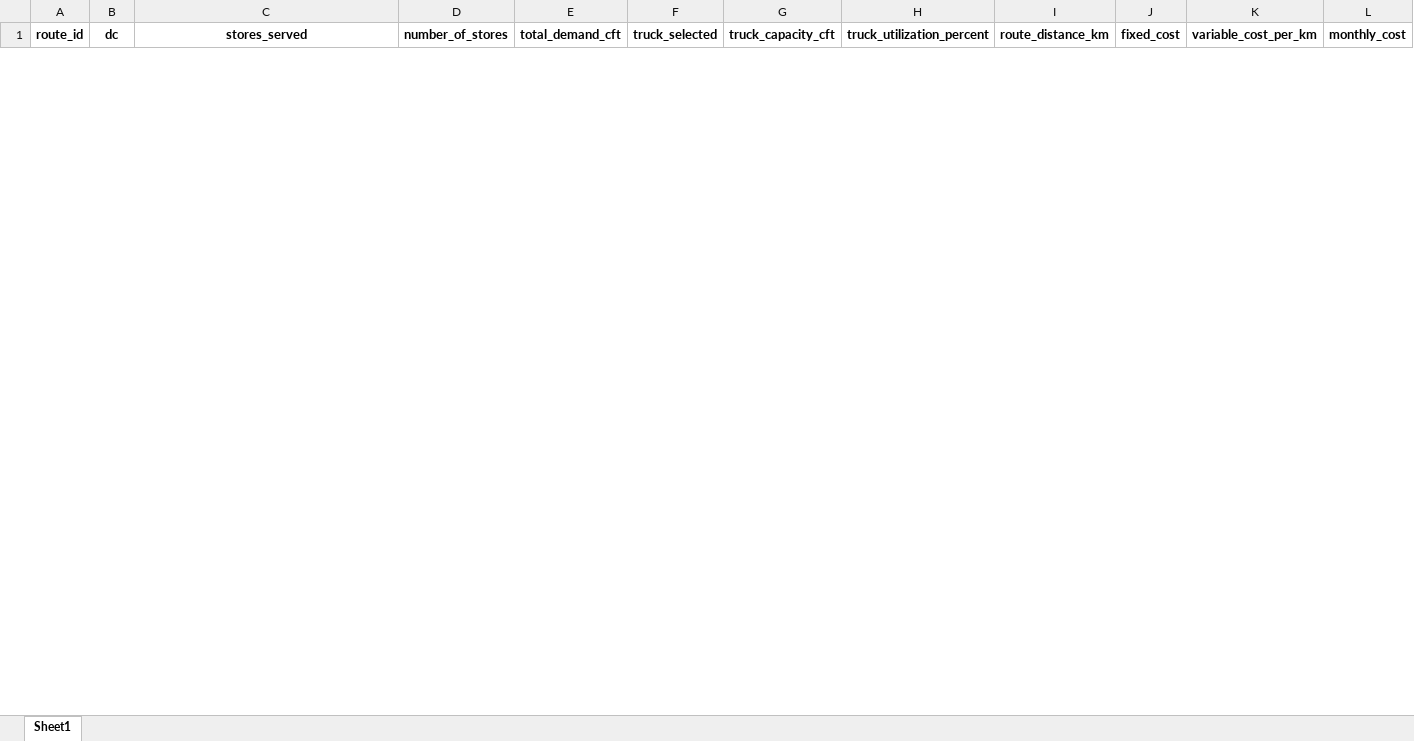
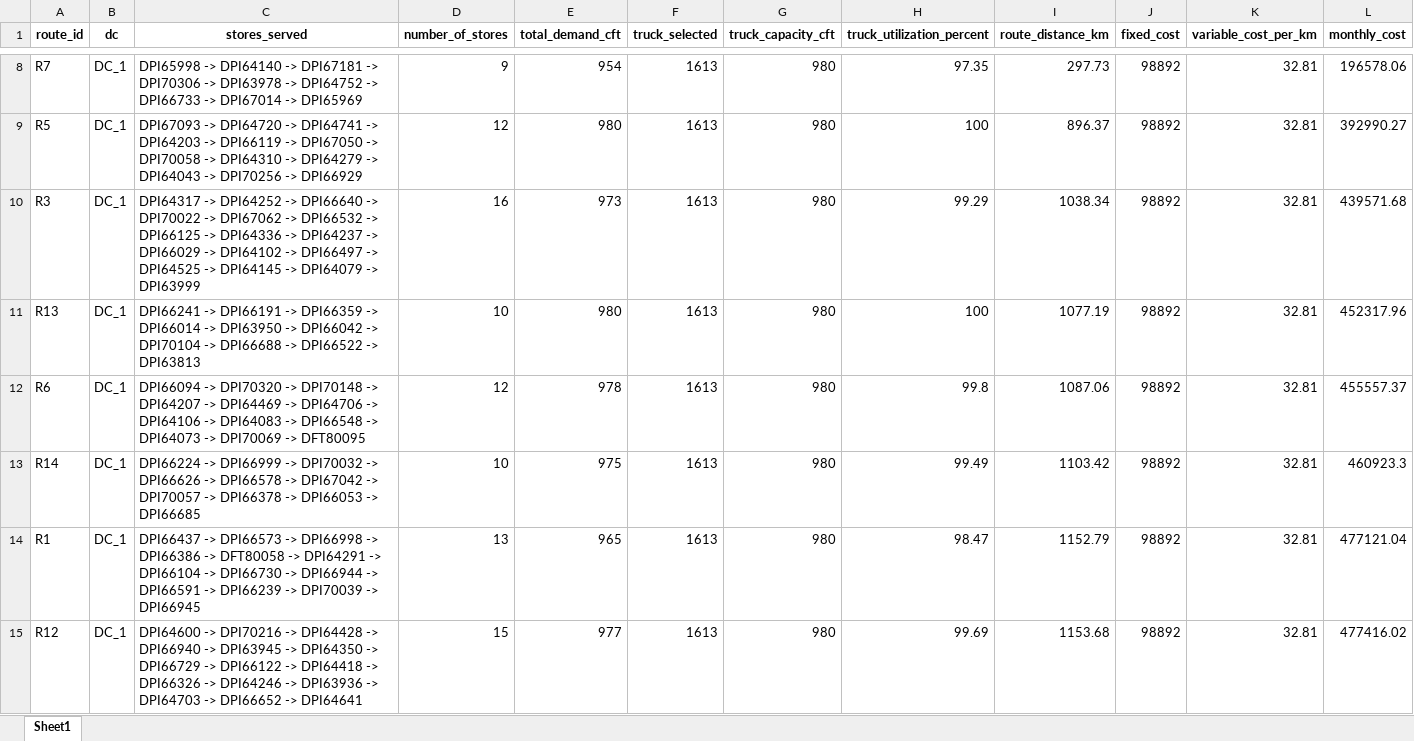
Before and after one commit to Jayakumarvaddadi/weighted-k-means-dc-location, an Excel workbook: dc1_milk_run_routes.xlsx, sheet Sheet1, drawn as a sheet; only a part is shown, gaps mark what is left out; values as stored, in another font and other column widths than the file's, no borders; the diff covers the shown part only; the diff names each change by its address in the sheet, - before the commit and + after, or states it on an @@ line.

```diff
--- a/dc1_milk_run_routes.xlsx (sheet Sheet1)
+++ b/dc1_milk_run_routes.xlsx (sheet Sheet1)
+row 8: R7 | DC_1 | DPI65998 -> DPI64140 -> DPI67181 -> DPI70306 -> DPI63978 -> DPI64752 -> DPI66733 -> DPI67014 -> DPI65969 | 9 | 954 | 1613 | 980 | 97.35 | 297.73 | 98892 | 32.81 | 196578.06
+row 9: R5 | DC_1 | DPI67093 -> DPI64720 -> DPI64741 -> DPI64203 -> DPI66119 -> DPI67050 -> DPI70058 -> DPI64310 -> DPI64279 -> DPI64043 -> DPI70256 -> DPI66929 | 12 | 980 | 1613 | 980 | 100 | 896.37 | 98892 | 32.81 | 392990.27
+row 10: R3 | DC_1 | DPI64317 -> DPI64252 -> DPI66640 -> DPI70022 -> DPI67062 -> DPI66532 -> DPI66125 -> DPI64336 -> DPI64237 -> DPI66029 -> DPI64102 -> DPI66497 -> DPI64525 -> DPI64145 -> DPI64079 -> DPI63999 | 16 | 973 | 1613 | 980 | 99.29 | 1038.34 | 98892 | 32.81 | 439571.68
+row 11: R13 | DC_1 | DPI66241 -> DPI66191 -> DPI66359 -> DPI66014 -> DPI63950 -> DPI66042 -> DPI70104 -> DPI66688 -> DPI66522 -> DPI63813 | 10 | 980 | 1613 | 980 | 100 | 1077.19 | 98892 | 32.81 | 452317.96
+row 12: R6 | DC_1 | DPI66094 -> DPI70320 -> DPI70148 -> DPI64207 -> DPI64469 -> DPI64706 -> DPI64106 -> DPI64083 -> DPI66548 -> DPI64073 -> DPI70069 -> DFT80095 | 12 | 978 | 1613 | 980 | 99.8 | 1087.06 | 98892 | 32.81 | 455557.37
+row 13: R14 | DC_1 | DPI66224 -> DPI66999 -> DPI70032 -> DPI66626 -> DPI66578 -> DPI67042 -> DPI70057 -> DPI66378 -> DPI66053 -> DPI66685 | 10 | 975 | 1613 | 980 | 99.49 | 1103.42 | 98892 | 32.81 | 460923.3
+row 14: R1 | DC_1 | DPI66437 -> DPI66573 -> DPI66998 -> DPI66386 -> DFT80058 -> DPI64291 -> DPI66104 -> DPI66730 -> DPI66944 -> DPI66591 -> DPI66239 -> DPI70039 -> DPI66945 | 13 | 965 | 1613 | 980 | 98.47 | 1152.79 | 98892 | 32.81 | 477121.04
+row 15: R12 | DC_1 | DPI64600 -> DPI70216 -> DPI64428 -> DPI66940 -> DPI63945 -> DPI64350 -> DPI66729 -> DPI66122 -> DPI64418 -> DPI66326 -> DPI64246 -> DPI63936 -> DPI64703 -> DPI66652 -> DPI64641 | 15 | 977 | 1613 | 980 | 99.69 | 1153.68 | 98892 | 32.81 | 477416.02
```
Also changed, not shown: 6 added rows and 1 removed row elsewhere in this sheet, clustered_output.xlsx, dc2_milk_run_routes.xlsx, 8 other files.
